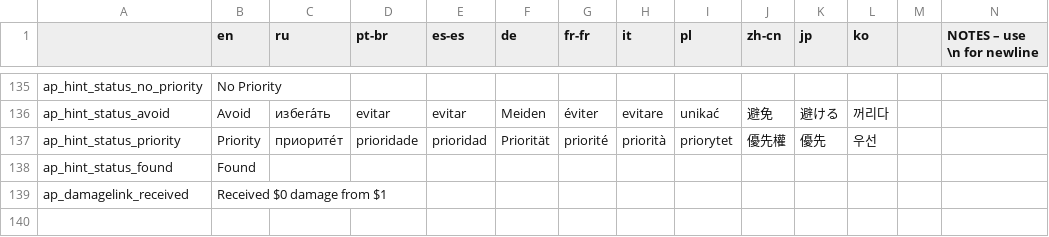
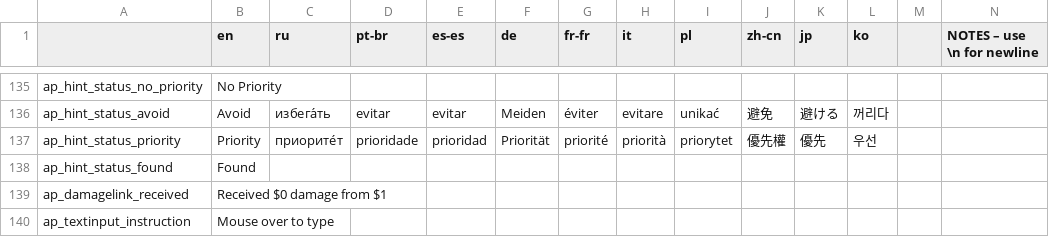
Before and after one commit to DaftBrit/NoitaArchipelago, a CSV file: data/archipelago/translations.csv, drawn as a sheet; only a part is shown, gaps mark what is left out; rows hold the shown columns only; the diff names each change by its address in the sheet, - before the commit and + after, or states it on an @@ line.

Commit message:
Add input instructions and fix some Z ordering

```diff
--- a/data/archipelago/translations.csv
+++ b/data/archipelago/translations.csv
+row 140: ap_textinput_instruction | Mouse over to type
```
Also changed, not shown: 1 other file.
